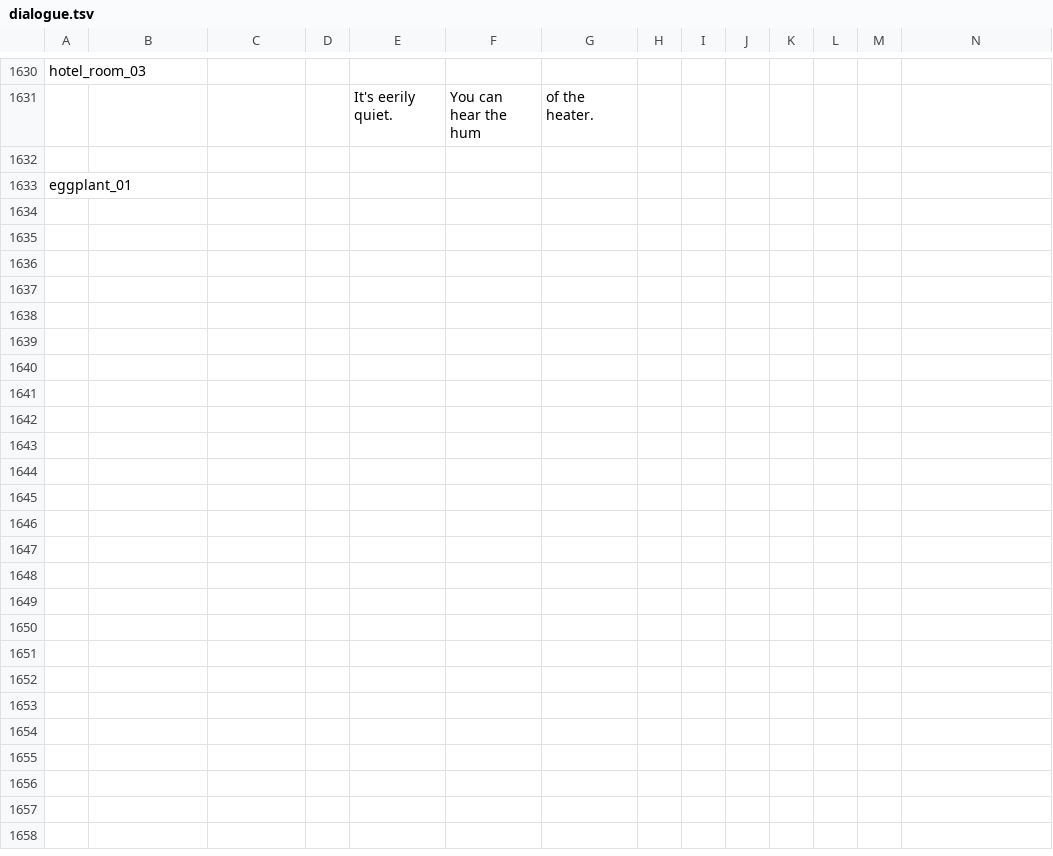
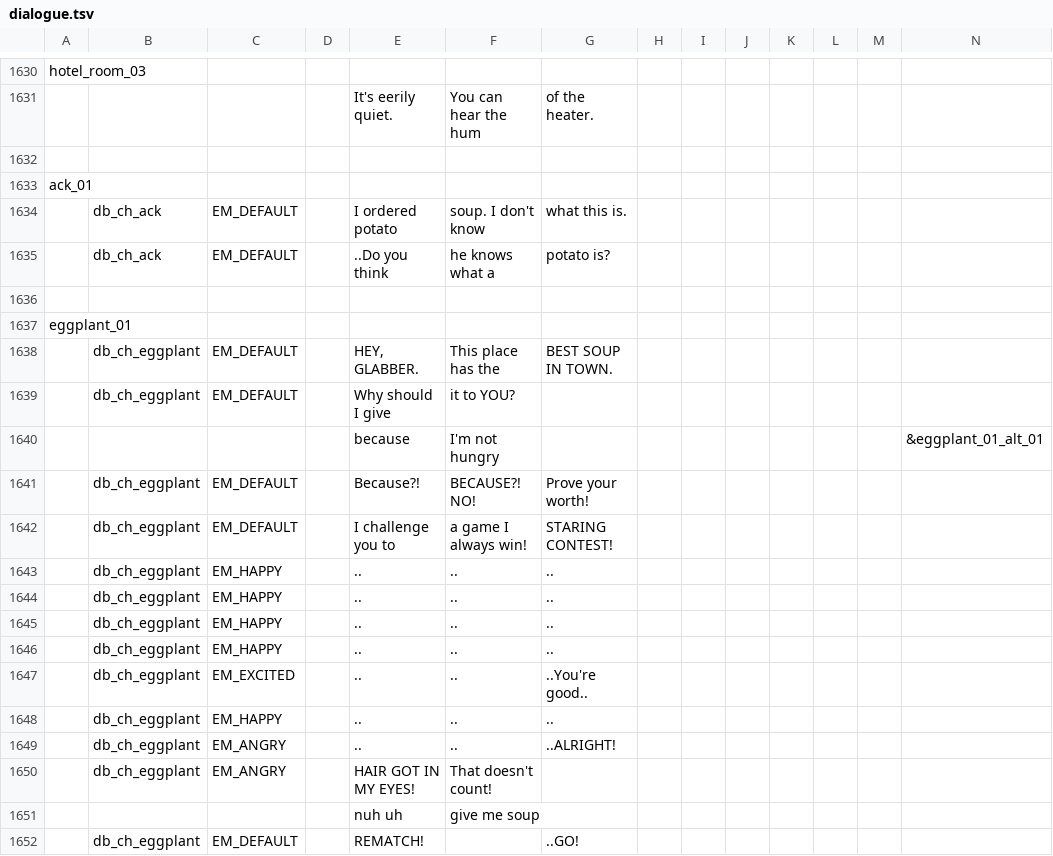
Before and after one commit to EHowardHill/GlassEyes, a TSV file: dialogue.tsv, drawn as a sheet; only a part is shown, gaps mark what is left out; rows hold the shown columns only; the diff covers the shown part only; the diff names each change by its address in the sheet, - before the commit and + after, or states it on an @@ line.

Commit message:
yay new dialogue whoop whoop

```diff
--- a/dialogue.tsv
+++ b/dialogue.tsv
+row 1633: ack_01
+row 1634:  | db_ch_ack | EM_DEFAULT |  | I ordered potato | soup. I don't know | what this is.
+row 1635:  | db_ch_ack | EM_DEFAULT |  | ..Do you think | he knows what a | potato is?
+row 1636: (empty)
+row 1638:  | db_ch_eggplant | EM_DEFAULT |  | HEY, GLABBER. | This place has the | BEST SOUP IN TOWN.
+row 1639:  | db_ch_eggplant | EM_DEFAULT |  | Why should I give | it to YOU?
+row 1640:  |  |  |  | because | I'm not hungry |  |  |  |  |  |  |  | &eggplant_01_alt_01
+row 1641:  | db_ch_eggplant | EM_DEFAULT |  | Because?! | BECAUSE?! NO! | Prove your worth!
+row 1642:  | db_ch_eggplant | EM_DEFAULT |  | I challenge you to | a game I always win! | STARING CONTEST!
+row 1643:  | db_ch_eggplant | EM_HAPPY |  | .. | .. | ..
+row 1644:  | db_ch_eggplant | EM_HAPPY |  | .. | .. | ..
+row 1645:  | db_ch_eggplant | EM_HAPPY |  | .. | .. | ..
+row 1646:  | db_ch_eggplant | EM_HAPPY |  | .. | .. | ..
+row 1647:  | db_ch_eggplant | EM_EXCITED |  | .. | .. | ..You're good..
+row 1648:  | db_ch_eggplant | EM_HAPPY |  | .. | .. | ..
+row 1649:  | db_ch_eggplant | EM_ANGRY |  | .. | .. | ..ALRIGHT!
+row 1650:  | db_ch_eggplant | EM_ANGRY |  | HAIR GOT IN MY EYES! | That doesn't count!
+row 1651:  |  |  |  | nuh uh | give me soup
+row 1652:  | db_ch_eggplant | EM_DEFAULT |  | REMATCH! |  | ..GO!
```
Also changed, not shown: 16 added rows elsewhere in this file, 9 other files.
